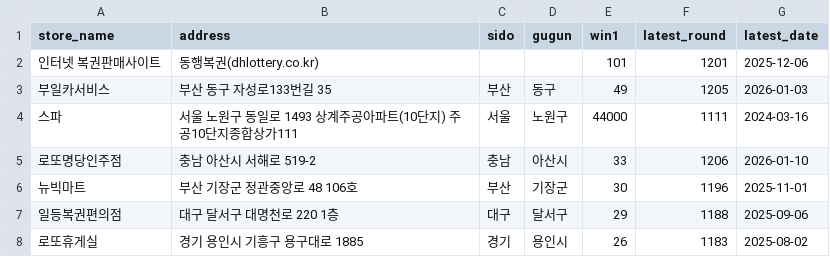
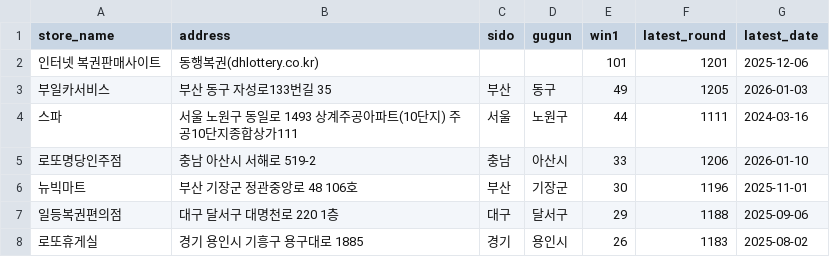
Before and after one commit to joodevapp/lotto-view, a CSV file: results/lotto_db_final.csv, drawn as a sheet; only a part is shown.

```diff
--- a/results/lotto_db_final.csv
+++ b/results/lotto_db_final.csv
@@ -3,3 +3,3 @@
 부일카서비스,부산 동구 자성로133번길 35,부산,동구,49,1205,2026-01-03
-스파,서울 노원구 동일로 1493 상계주공아파트(10단지) 주공10단지종합상가111,서울,노원구,44000,1111,2024-03-16
+스파,서울 노원구 동일로 1493 상계주공아파트(10단지) 주공10단지종합상가111,서울,노원구,44,1111,2024-03-16
 로또명당인주점,충남 아산시 서해로 519-2,충남,아산시,33,1206,2026-01-10
```
